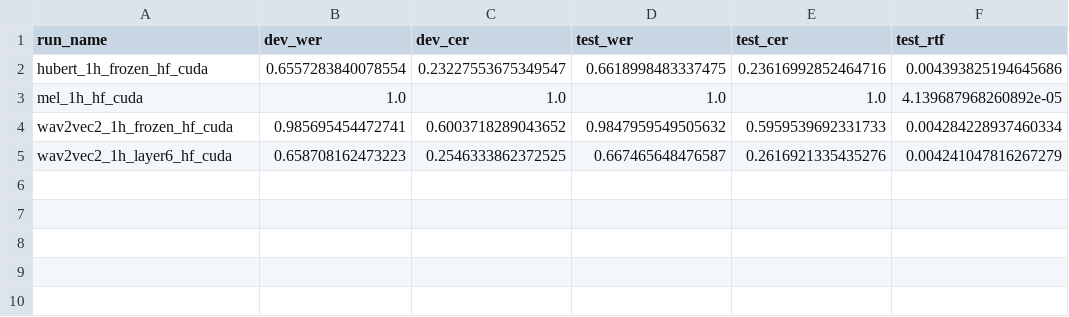
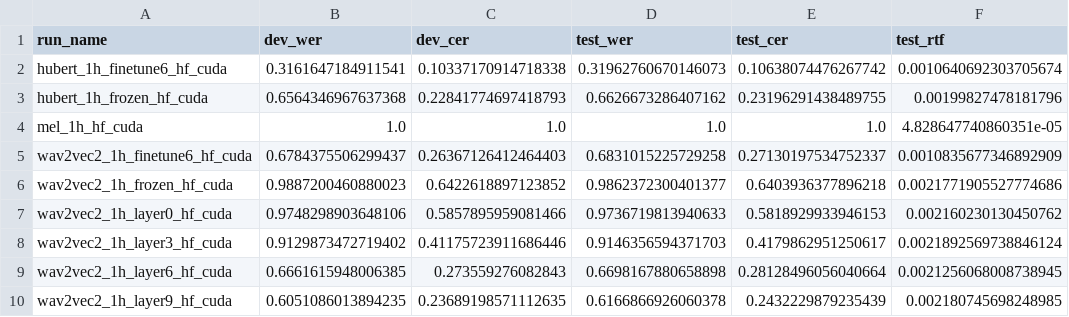
Before and after one commit to silhovette/low-resource-ssl-asr, a CSV file: results/summary.csv, drawn as a sheet.

```diff
--- a/results/summary.csv
+++ b/results/summary.csv
@@ -1,5 +1,10 @@
 run_name,dev_wer,dev_cer,test_wer,test_cer,test_rtf
-hubert_1h_frozen_hf_cuda,0.6557283840078554,0.23227553675349547,0.6618998483337475,0.23616992852464716,0.004393825194645686
-mel_1h_hf_cuda,1.0,1.0,1.0,1.0,4.139687968260892e-05
-wav2vec2_1h_frozen_hf_cuda,0.985695454472741,0.6003718289043652,0.9847959549505632,0.5959539692331733,0.004284228937460334
-wav2vec2_1h_layer6_hf_cuda,0.658708162473223,0.2546333862372525,0.667465648476587,0.2616921335435276,0.004241047816267279
+hubert_1h_finetune6_hf_cuda,0.3161647184911541,0.10337170914718338,0.31962760670146073,0.10638074476267742,0.0010640692303705674
+hubert_1h_frozen_hf_cuda,0.6564346967637368,0.22841774697418793,0.6626673286407162,0.23196291438489755,0.00199827478181796
+mel_1h_hf_cuda,1.0,1.0,1.0,1.0,4.828647740860351e-05
+wav2vec2_1h_finetune6_hf_cuda,0.6784375506299437,0.26367126412464403,0.6831015225729258,0.27130197534752337,0.0010835677346892909
+wav2vec2_1h_frozen_hf_cuda,0.9887200460880023,0.6422618897123852,0.9862372300401377,0.6403936377896218,0.0021771905527774686
+wav2vec2_1h_layer0_hf_cuda,0.9748298903648106,0.5857895959081466,0.9736719813940633,0.5818929933946153,0.002160230130450762
+wav2vec2_1h_layer3_hf_cuda,0.9129873472719402,0.41175723911686446,0.9146356594371703,0.4179862951250617,0.0021892569738846124
+wav2vec2_1h_layer6_hf_cuda,0.6661615948006385,0.273559276082843,0.6698167880658898,0.28128496056040664,0.0021256068008738945
+wav2vec2_1h_layer9_hf_cuda,0.6051086013894235,0.23689198571112635,0.6166866926060378,0.2432229879235439,0.002180745698248985
```
Also changed, not shown: outputs/hubert_1h_frozen_hf_cuda/test_predictions.csv, outputs/mel_1h_hf_cuda/test_predictions.csv, 43 other files.
